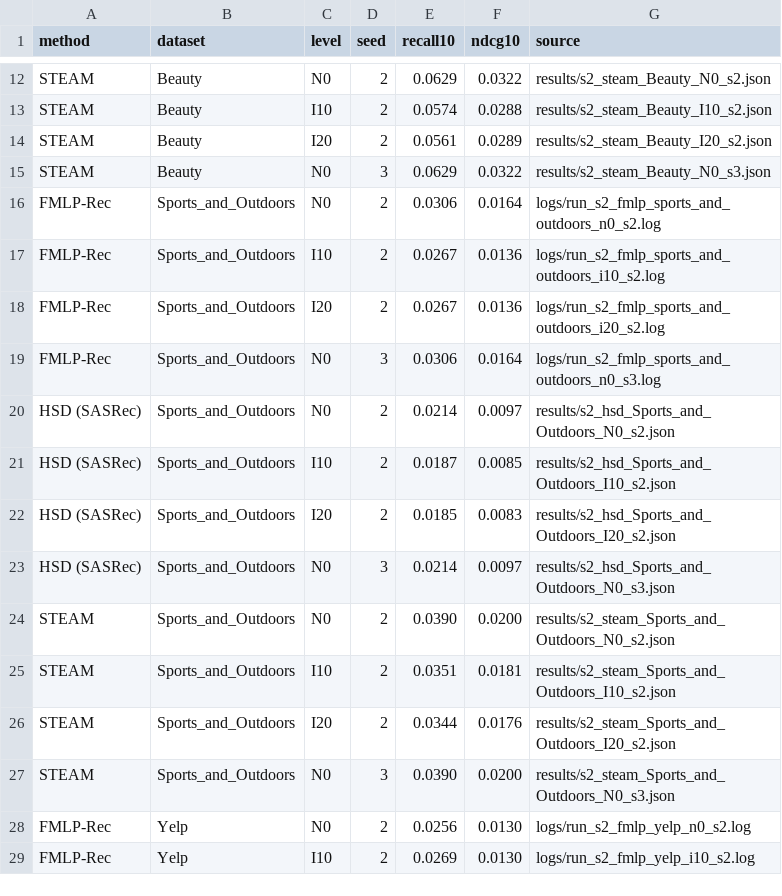
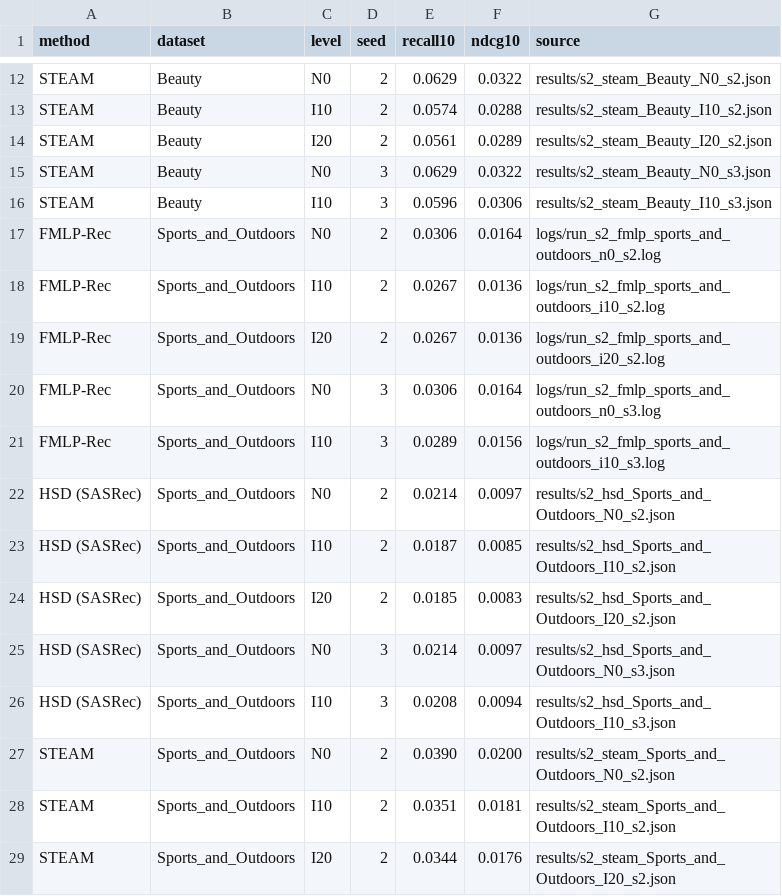
Before and after one commit to Keshavii/DenoisingSurvey, a TSV file: pc2/rq10/results/stage2_summary.tsv, drawn as a sheet; only a part is shown, gaps mark what is left out; the shorter side is filled out with more unchanged rows; the diff names each change by its address in the sheet, - before the commit and + after, or states it on an @@ line.

```diff
--- a/pc2/rq10/results/stage2_summary.tsv
+++ b/pc2/rq10/results/stage2_summary.tsv
+row 16: STEAM | Beauty | I10 | 3 | 0.0596 | 0.0306 | results/s2_steam_Beauty_I10_s3.json
+row 21: FMLP-Rec | Sports_and_Outdoors | I10 | 3 | 0.0289 | 0.0156 | logs/run_s2_fmlp_sports_and_outdoors_i10_s3.log
+row 26: HSD (SASRec) | Sports_and_Outdoors | I10 | 3 | 0.0208 | 0.0094 | results/s2_hsd_Sports_and_Outdoors_I10_s3.json
```
Also changed, not shown: 9 other files.
